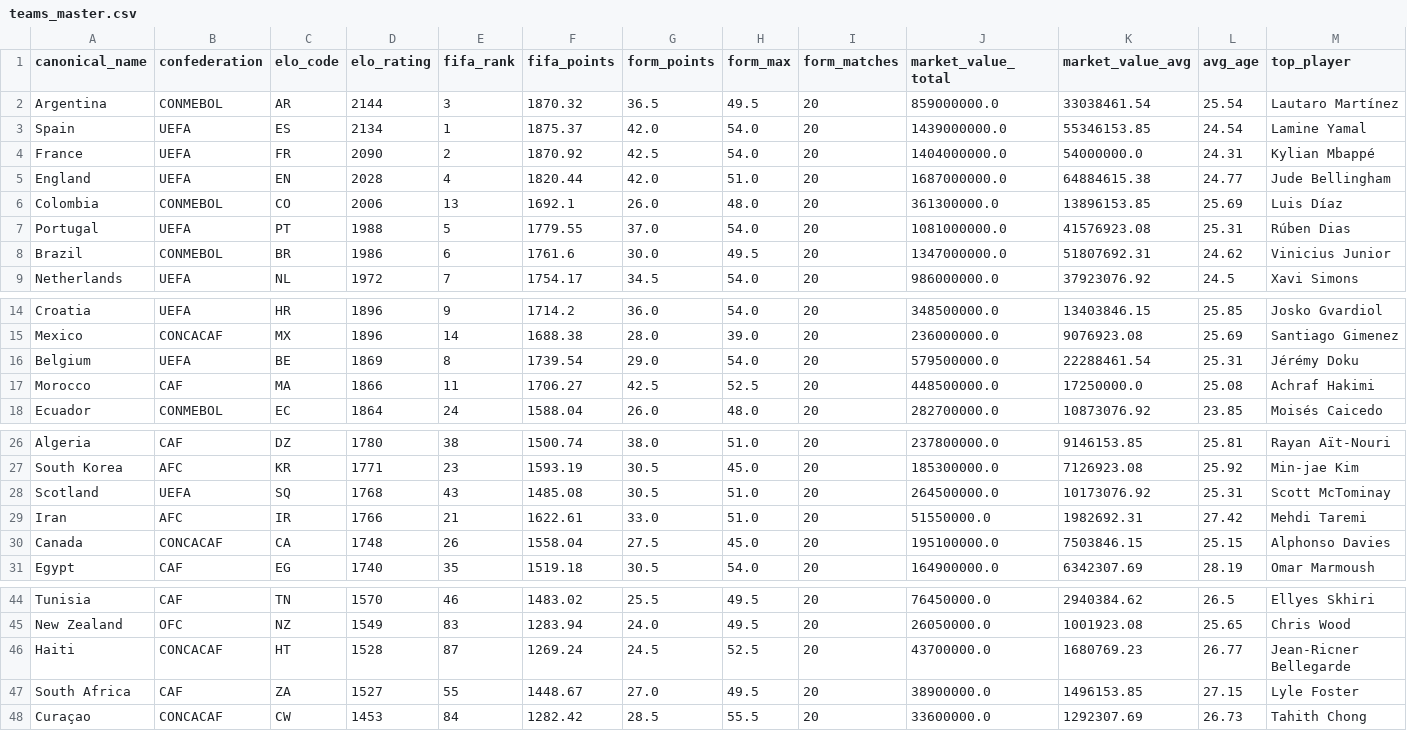
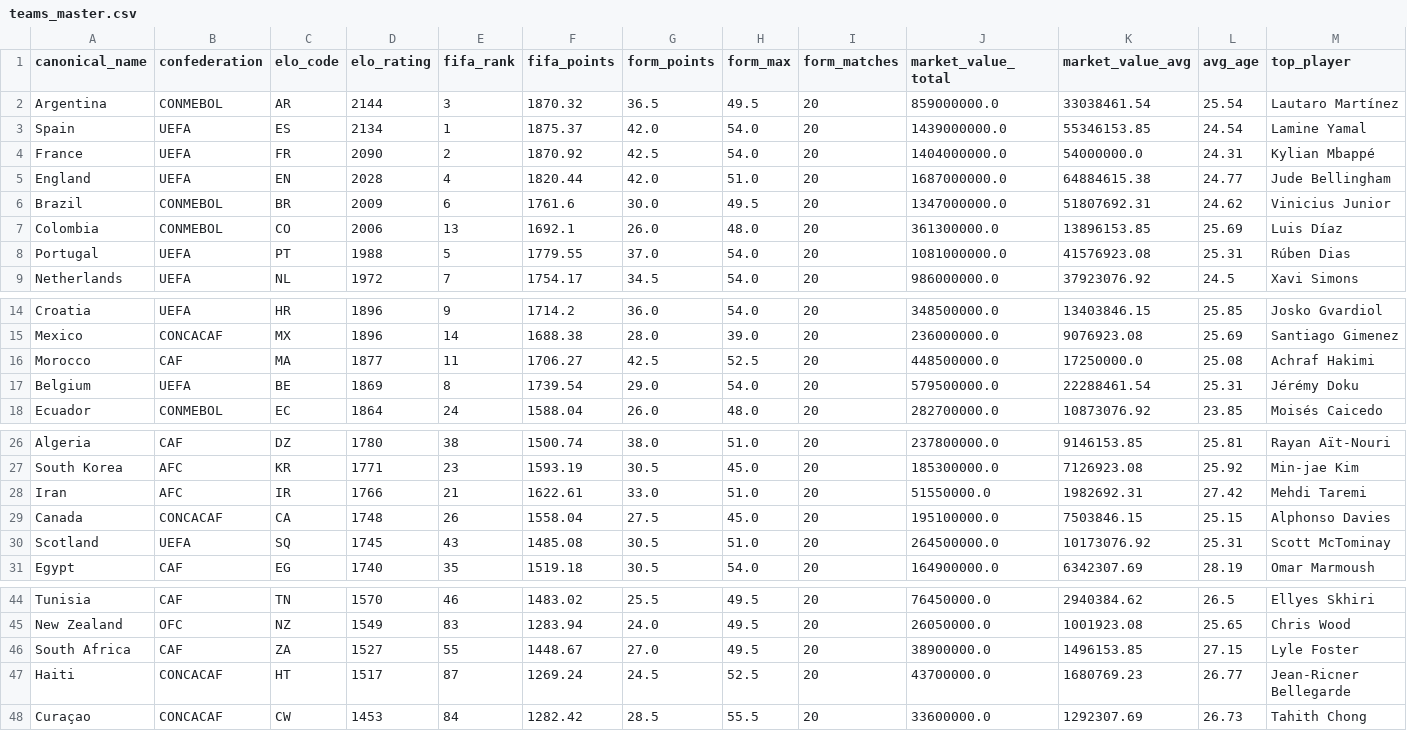
Before and after one commit to jamoji-ai/world-cup-predictor-pro, a CSV file: data/processed/teams_master.csv, drawn as a sheet; only a part is shown, gaps mark what is left out; removed rows and columns are numbered as before the commit, all else as after; rows hold the shown columns only; the diff names each change by its address in the sheet, - before the commit and + after, or states it on an @@ line.

```diff
--- a/data/processed/teams_master.csv
+++ b/data/processed/teams_master.csv
+row 6: Brazil | CONMEBOL | BR | 2009 | 6 | 1761.6 | 30.0 | 49.5 | 20 | 1347000000.0 | 51807692.31 | 24.62 | Vinicius Junior
-row 8: Brazil | CONMEBOL | BR | 1986 | 6 | 1761.6 | 30.0 | 49.5 | 20 | 1347000000.0 | 51807692.31 | 24.62 | Vinicius Junior
+row 16: Morocco | CAF | MA | 1877 | 11 | 1706.27 | 42.5 | 52.5 | 20 | 448500000.0 | 17250000.0 | 25.08 | Achraf Hakimi
-row 17: Morocco | CAF | MA | 1866 | 11 | 1706.27 | 42.5 | 52.5 | 20 | 448500000.0 | 17250000.0 | 25.08 | Achraf Hakimi
-row 28: Scotland | UEFA | SQ | 1768 | 43 | 1485.08 | 30.5 | 51.0 | 20 | 264500000.0 | 10173076.92 | 25.31 | Scott McTominay
+row 30: Scotland | UEFA | SQ | 1745 | 43 | 1485.08 | 30.5 | 51.0 | 20 | 264500000.0 | 10173076.92 | 25.31 | Scott McTominay
-row 46: Haiti | CONCACAF | HT | 1528 | 87 | 1269.24 | 24.5 | 52.5 | 20 | 43700000.0 | 1680769.23 | 26.77 | Jean-Ricner Bellegarde
+row 47: Haiti | CONCACAF | HT | 1517 | 87 | 1269.24 | 24.5 | 52.5 | 20 | 43700000.0 | 1680769.23 | 26.77 | Jean-Ricner Bellegarde
```
Also changed, not shown: data/processed/wpi_scores.csv, data/raw/elo_ratings.csv, 4 other files.
